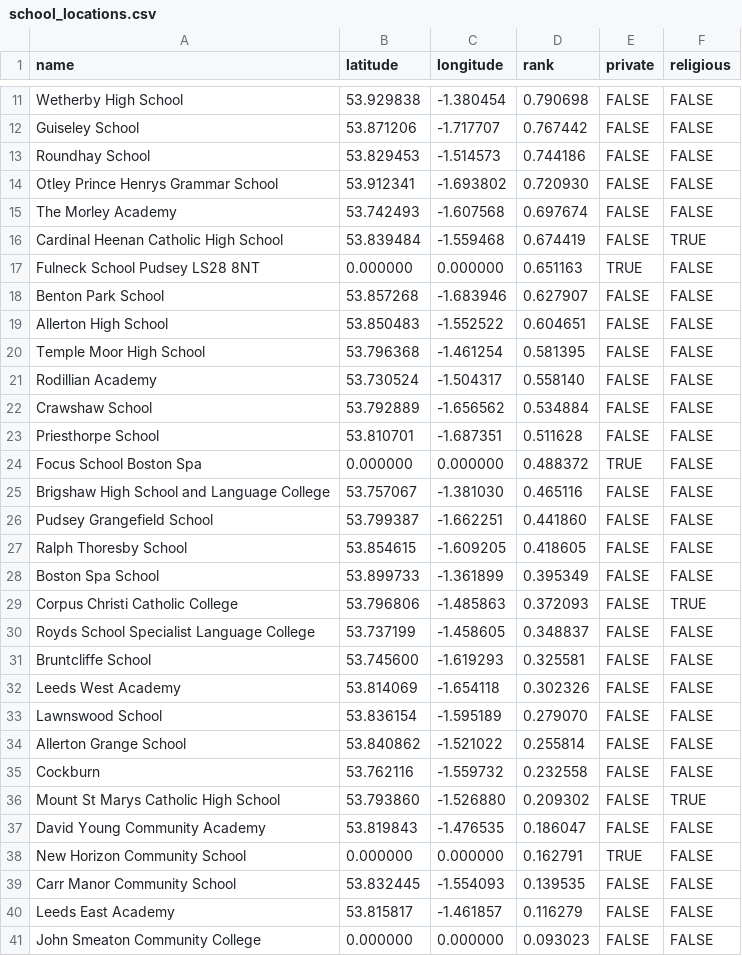
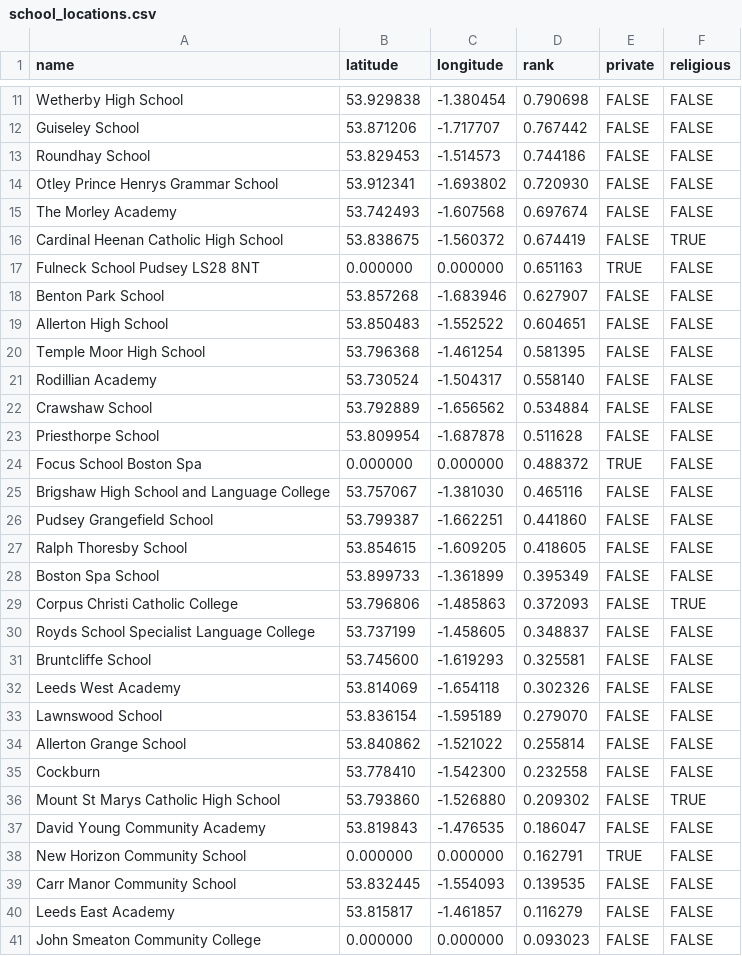
Before and after one commit to relentless/SchoolsMap, a CSV file: LocationFinder/data/school_locations.csv, drawn as a sheet; only a part is shown, gaps mark what is left out.

Commit message:
Returned real data
All schools showing on the map

```diff
--- a/LocationFinder/data/school_locations.csv
+++ b/LocationFinder/data/school_locations.csv
@@ -15,3 +15,3 @@ Otley Prince Henrys Grammar School,53.912341,-1.693802,0.720930,FALSE,FALSE
 The Morley Academy,53.742493,-1.607568,0.697674,FALSE,FALSE
-Cardinal Heenan Catholic High School,53.839484,-1.559468,0.674419,FALSE,TRUE
+Cardinal Heenan Catholic High School,53.838675,-1.560372,0.674419,FALSE,TRUE
 Fulneck School Pudsey LS28 8NT,0.000000,0.000000,0.651163,TRUE,FALSE
@@ -22,3 +22,3 @@ Rodillian Academy,53.730524,-1.504317,0.558140,FALSE,FALSE
 Crawshaw School,53.792889,-1.656562,0.534884,FALSE,FALSE
-Priesthorpe School,53.810701,-1.687351,0.511628,FALSE,FALSE
+Priesthorpe School,53.809954,-1.687878,0.511628,FALSE,FALSE
 Focus School Boston Spa,0.000000,0.000000,0.488372,TRUE,FALSE
@@ -34,3 +34,3 @@ Lawnswood School,53.836154,-1.595189,0.279070,FALSE,FALSE
 Allerton Grange School,53.840862,-1.521022,0.255814,FALSE,FALSE
-Cockburn,53.762116,-1.559732,0.232558,FALSE,FALSE
+Cockburn,53.778410,-1.542300,0.232558,FALSE,FALSE
 Mount St Marys Catholic High School,53.793860,-1.526880,0.209302,FALSE,TRUE
```
Also changed, not shown: 1 other file.
